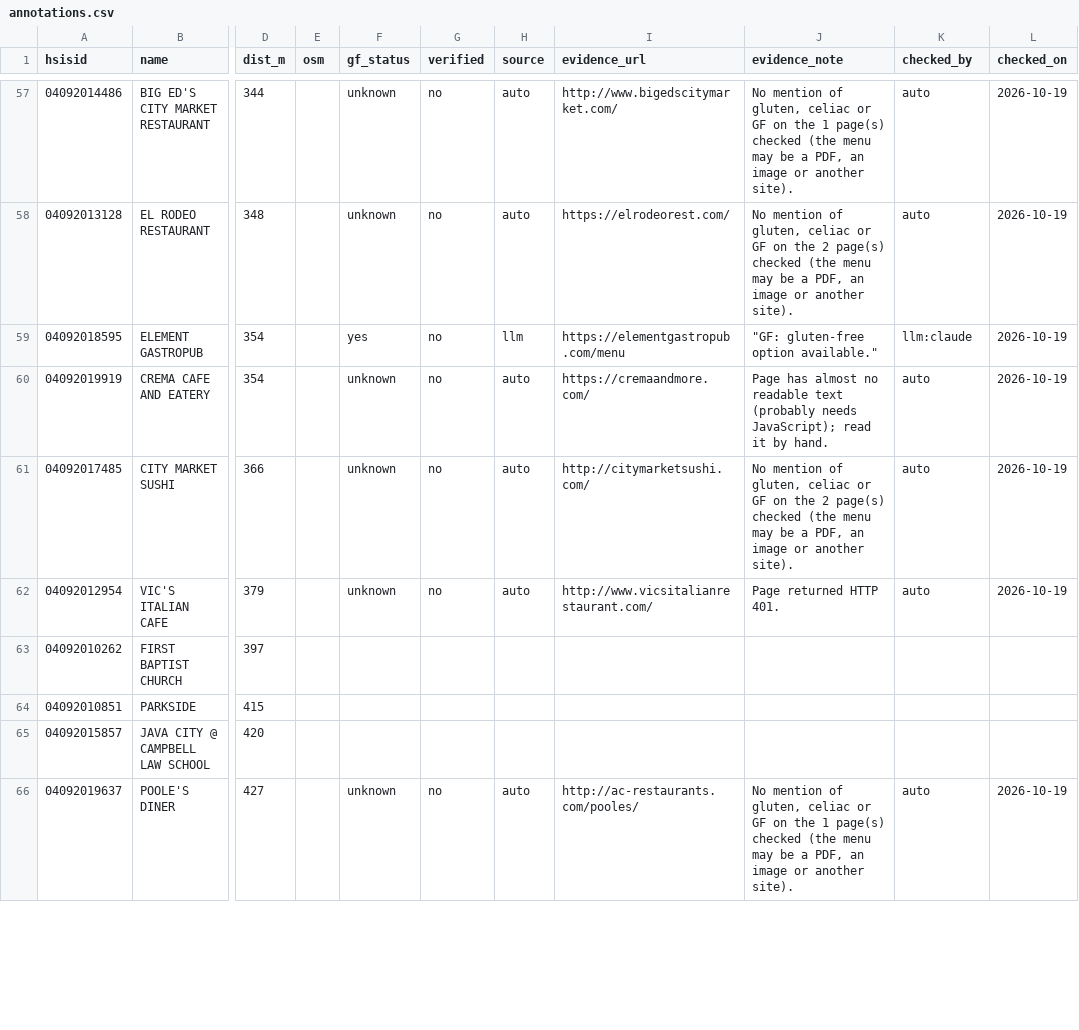
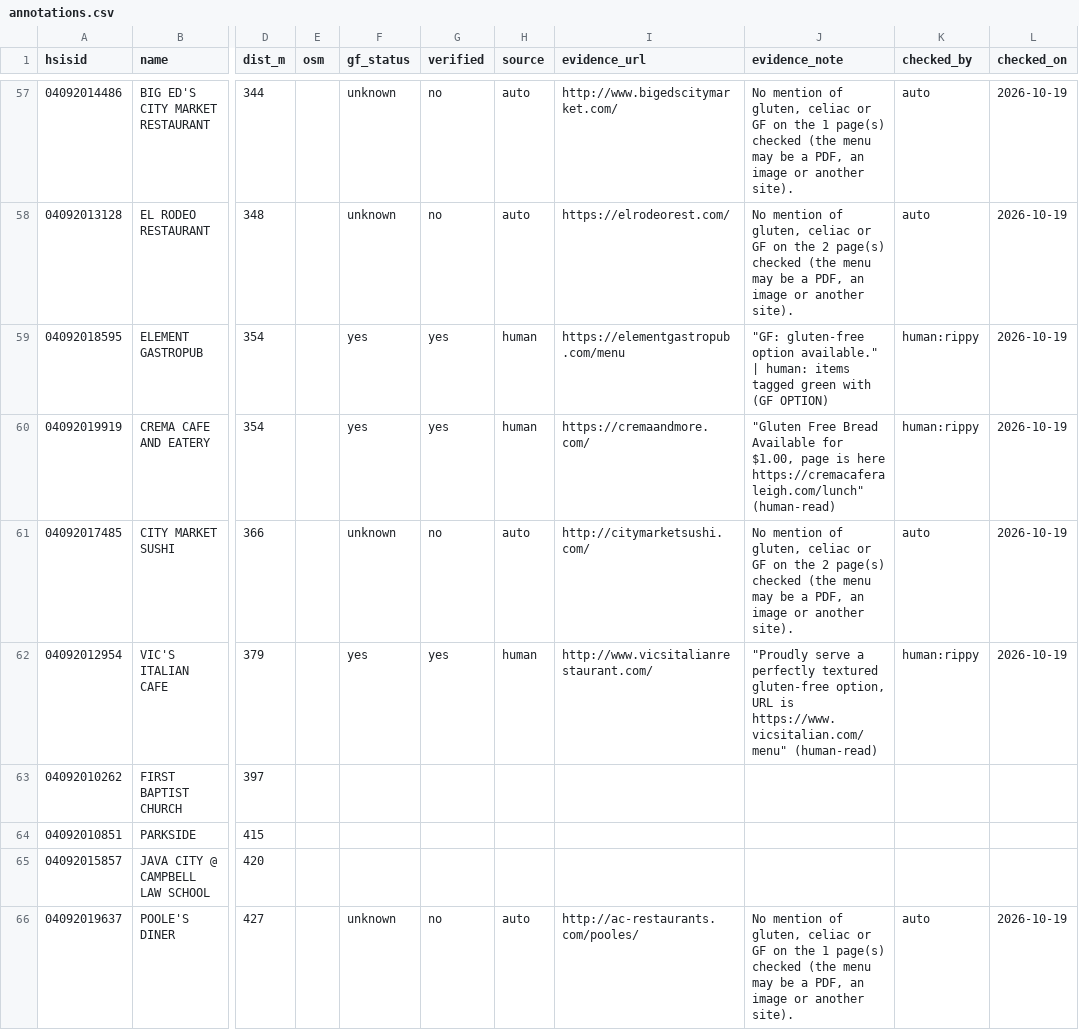
Before and after one commit to rippy/ato_mlh_2026, a CSV file: scripts/annotations.csv, drawn as a sheet; only a part is shown, gaps mark what is left out; the diff covers the shown part only; the diff names each change by its address in the sheet, - before the commit and + after, or states it on an @@ line.

```diff
--- a/scripts/annotations.csv
+++ b/scripts/annotations.csv
-G59:G60 (verified): no
+G59:G60 (verified): yes
-H59 (source): llm
+H59 (source): human
-J59 (evidence_note): …option available."
+J59 (evidence_note): …option available." | human: items tagged green with (GF OPTION)
-K59 (checked_by): llm:claude
+K59 (checked_by): human:rippy
-F60 (gf_status): unknown
+F60 (gf_status): yes
-H60 (source): auto
+H60 (source): human
-J60 (evidence_note): Page has almost no readable text (probably needs JavaScript); read it by hand.
+J60 (evidence_note): "Gluten Free Bread Available for $1.00, page is here https://cremacaferaleigh.com/lunch" (human-read)
-K60 (checked_by): auto
+K60 (checked_by): human:rippy
-F62 (gf_status): unknown
+F62 (gf_status): yes
-G62 (verified): no
+G62 (verified): yes
-H62 (source): auto
+H62 (source): human
-J62 (evidence_note): Page returned HTTP 401.
+J62 (evidence_note): "Proudly serve a perfectly textured gluten-free option, URL is https://www.vicsitalian.com/menu" (human-read)
-K62 (checked_by): auto
+K62 (checked_by): human:rippy
```
Also changed, not shown: 65 edited cells elsewhere in this file, 4 other files.
